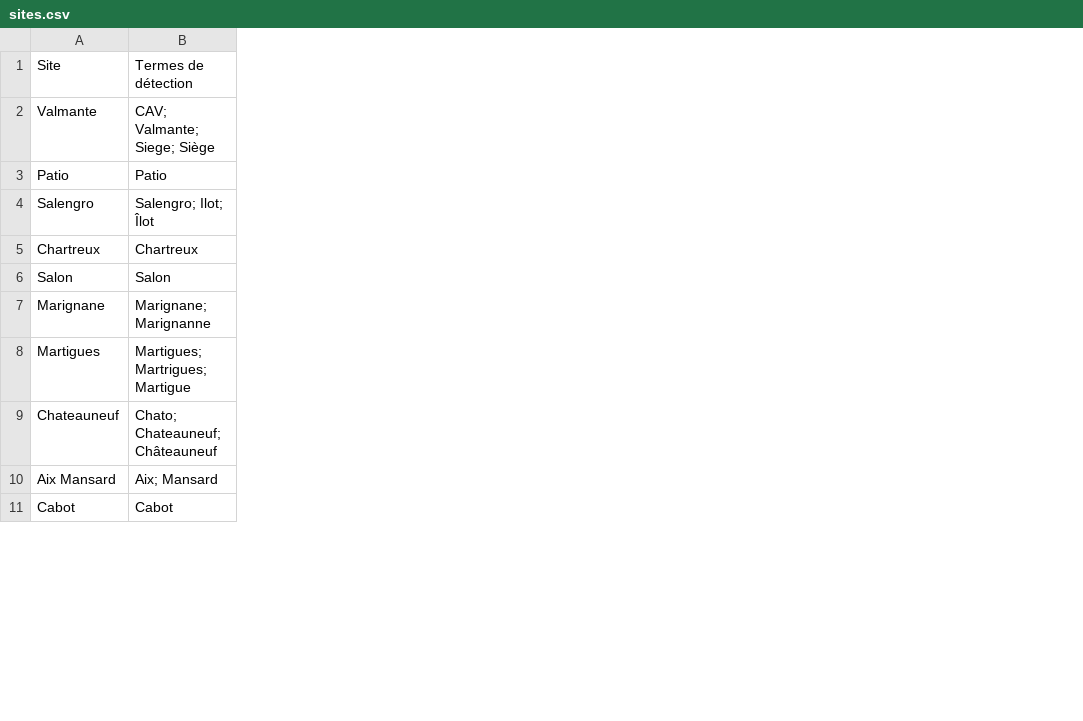
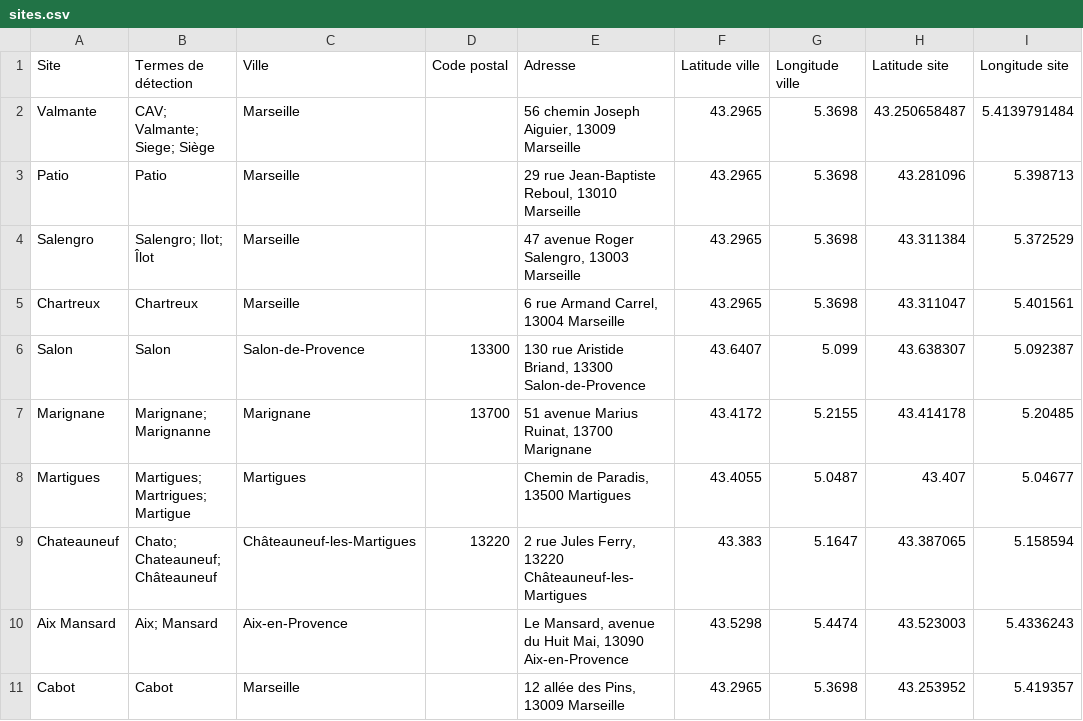
Before and after one commit to M4D135/GLPI-Pilot, a CSV file: distribution/sites/wad/sites.csv, drawn as a sheet; only a part is shown; the diff names each change by its address in the sheet, - before the commit and + after, or states it on an @@ line.

Commit message:
Compléter le fichier de sites avec communes, adresses et coordonnées
Conserve les noms et termes du tableau d’origine et rattache les 26 sites à 13 communes. Ajoute des adresses sourcées, des points de commune distincts des positions de site, une notice de migration et les précisions sur les adresses historiques.

Le complément reste indépendant des binaires génériques. Son workflow exige la version 3.3.3 déjà publiée et vérifie les fichiers ainsi que leurs empreintes.

Validation : 30/30 contrôles d’installation, migration, détection et tournées depuis un CSV fictif à 19 champs ; 26 lieux reconnus, aucune requête réseau durant la simulation. CSV et ZIP contrôlés octet par octet.

```diff
--- a/distribution/sites/wad/sites.csv
+++ b/distribution/sites/wad/sites.csv
+column C (Ville), rows 2-11: Marseille | Marseille | Marseille | Marseille | Salon-de-Provence | Marignane | Martigues | Châteauneuf-les-Martigues | Aix-en-Provence | Marseille
+column D (Code postal), rows 6-9: 13300 | 13700 |  | 13220
+column E (Adresse), rows 2-11: 56 chemin Joseph Aiguier, 13009 Marseille | 29 rue Jean-Baptiste Reboul, 13010 Marseille | 47 avenue Roger Salengro, 13003 Marseille | 6 rue Armand Carrel, 13004 Marseille | 130 rue Aristide Briand, 13300 Salon-de-Provence | 51 avenue Marius Ruinat, 13700 Marignane | Chemin de Paradis, 13500 Martigues | 2 rue Jules Ferry, 13220 Châteauneuf-les-Martigues | Le Mansard, avenue du Huit Mai, 13090 Aix-en-Provence | 12 allée des Pins, 13009 Marseille
+column F (Latitude ville), rows 2-11: 43.2965 | 43.2965 | 43.2965 | 43.2965 | 43.6407 | 43.4172 | 43.4055 | 43.383 | 43.5298 | 43.2965
+column G (Longitude ville), rows 2-11: 5.3698 | 5.3698 | 5.3698 | 5.3698 | 5.099 | 5.2155 | 5.0487 | 5.1647 | 5.4474 | 5.3698
+column H (Latitude site), rows 2-11: 43.250658487 | 43.281096 | 43.311384 | 43.311047 | 43.638307 | 43.414178 | 43.407 | 43.387065 | 43.523003 | 43.253952
+column I (Longitude site), rows 2-11: 5.4139791484 | 5.398713 | 5.372529 | 5.401561 | 5.092387 | 5.20485 | 5.04677 | 5.158594 | 5.4336243 | 5.419357
```
Also changed, not shown: 5 other files.
